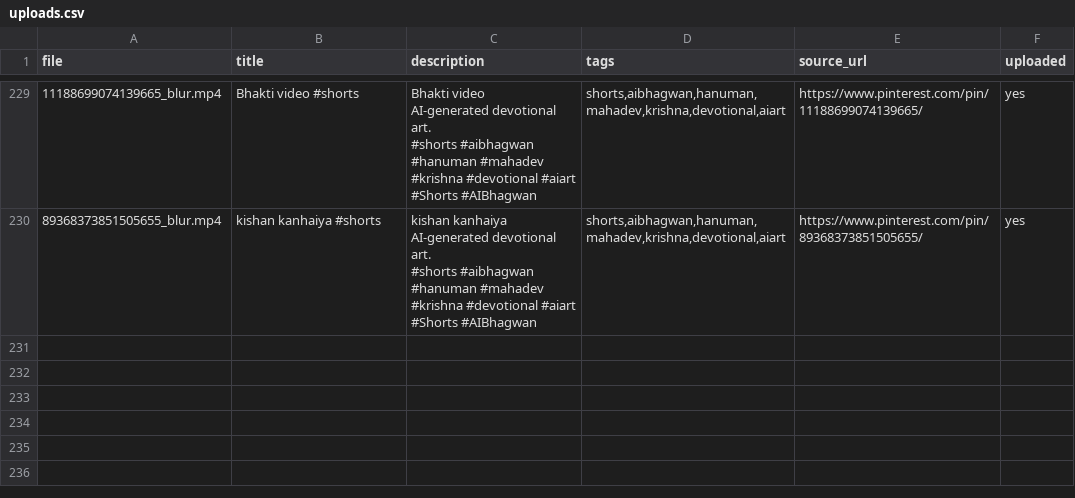
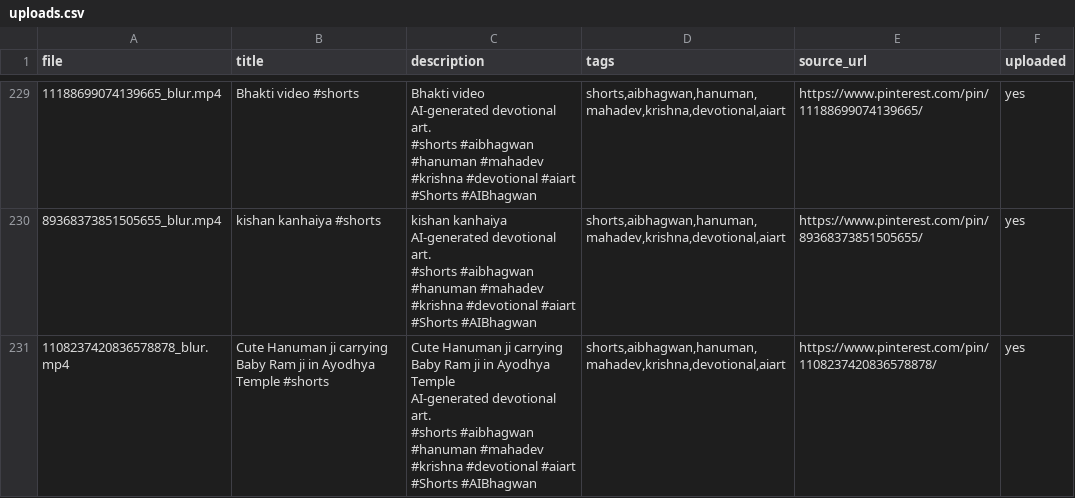
Before and after one commit to chetanJSPro/peace-reels-automation, a CSV file: pin2shorts/uploads.csv, drawn as a sheet; only a part is shown, gaps mark what is left out.

```diff
--- a/pin2shorts/uploads.csv
+++ b/pin2shorts/uploads.csv
@@ -1604 +1604,8 @@ AI-generated devotional art.
 #Shorts #AIBhagwan","shorts,aibhagwan,hanuman,mahadev,krishna,devotional,aiart",https://www.pinterest.com/pin/89368373851505655/,yes
+1108237420836578878_blur.mp4,Cute Hanuman ji carrying Baby Ram ji in Ayodhya Temple #shorts,"Cute Hanuman ji carrying Baby Ram ji in Ayodhya Temple
+
+AI-generated devotional art.
+
+#shorts #aibhagwan #hanuman #mahadev #krishna #devotional #aiart
+
+#Shorts #AIBhagwan","shorts,aibhagwan,hanuman,mahadev,krishna,devotional,aiart",https://www.pinterest.com/pin/1108237420836578878/,yes
```
Also changed, not shown: pin2shorts/manifest.csv, 2 other files.
